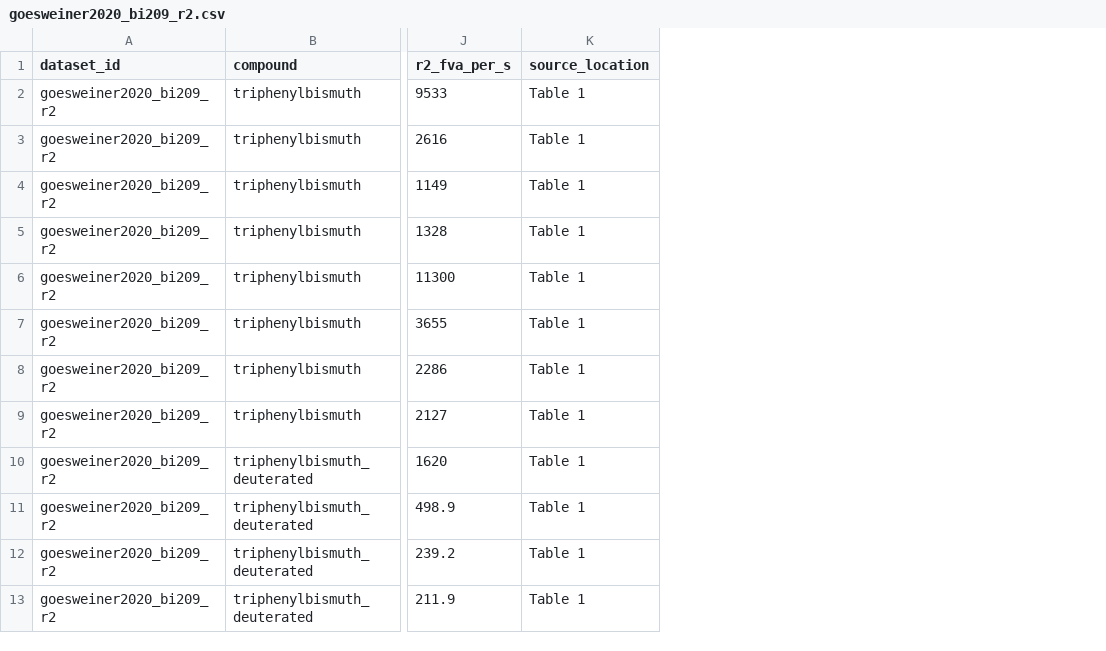
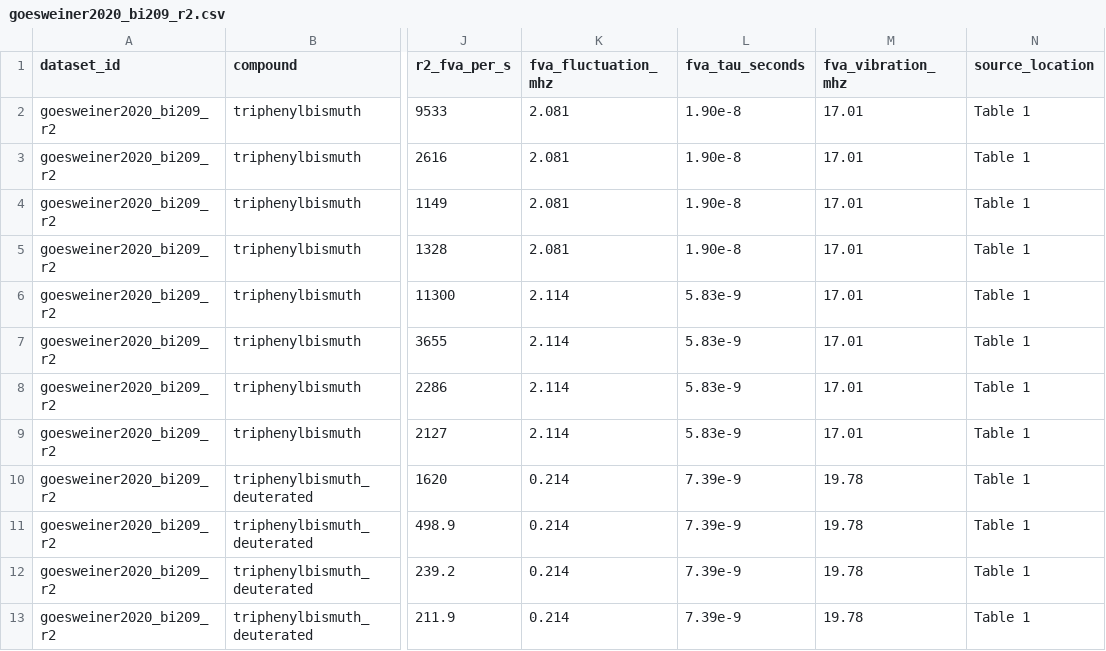
Before and after one commit to supertjhok/MATLABSpinDynamics, a CSV file: PythonSpinDynamics/validation/experimental/goesweiner2020_bi209_r2.csv, drawn as a sheet; only a part is shown, gaps mark what is left out; the diff names each change by its address in the sheet, - before the commit and + after, or states it on an @@ line.

```diff
--- a/PythonSpinDynamics/validation/experimental/goesweiner2020_bi209_r2.csv
+++ b/PythonSpinDynamics/validation/experimental/goesweiner2020_bi209_r2.csv
+column K (fva_fluctuation_mhz), rows 2-13: 2.081 | 2.081 | 2.081 | 2.081 | 2.114 | 2.114 | 2.114 | 2.114 | 0.214 | 0.214 | 0.214 | 0.214
+column L (fva_tau_seconds), rows 2-13: 1.90e-8 | 1.90e-8 | 1.90e-8 | 1.90e-8 | 5.83e-9 | 5.83e-9 | 5.83e-9 | 5.83e-9 | 7.39e-9 | 7.39e-9 | 7.39e-9 | 7.39e-9
+column M (fva_vibration_mhz), rows 2-13: 17.01 | 17.01 | 17.01 | 17.01 | 17.01 | 17.01 | 17.01 | 17.01 | 19.78 | 19.78 | 19.78 | 19.78
```
Also changed, not shown: 27 other files.
